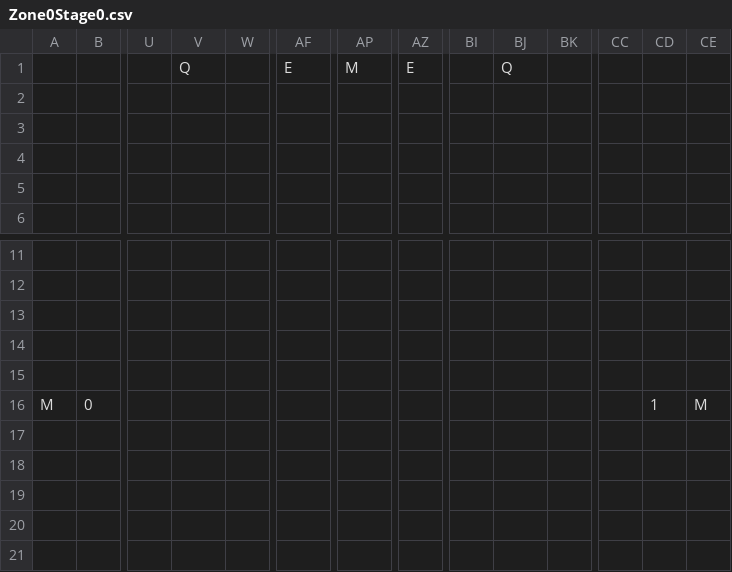
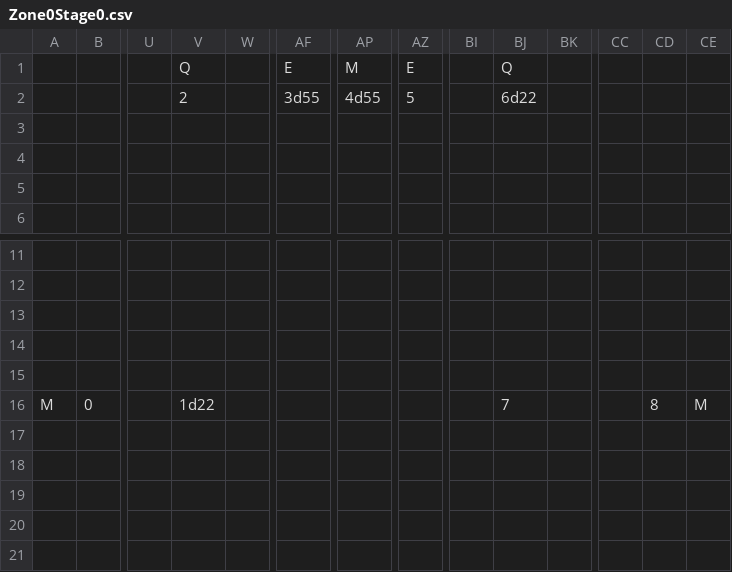
Before and after one commit to fkrstevski/GitHubRepository, a CSV file: TheEdge/android/assets/levels/Zone0Stage0.csv, drawn as a sheet; only a part is shown, gaps mark what is left out; rows hold the shown columns only; the diff names each change by its address in the sheet, - before the commit and + after, or states it on an @@ line.

```diff
--- a/TheEdge/android/assets/levels/Zone0Stage0.csv
+++ b/TheEdge/android/assets/levels/Zone0Stage0.csv
-row 2: (empty)
+row 2:  |  |  | 2 |  | 3d55 | 4d55 | 5 |  | 6d22
-V16: (empty)
+V16: 1d22
-BJ16: (empty)
+BJ16: 7
-CD16: 1
+CD16: 8
```
Also changed, not shown: TheEdge/android/assets/levels/Zone3Stage0.csv.
